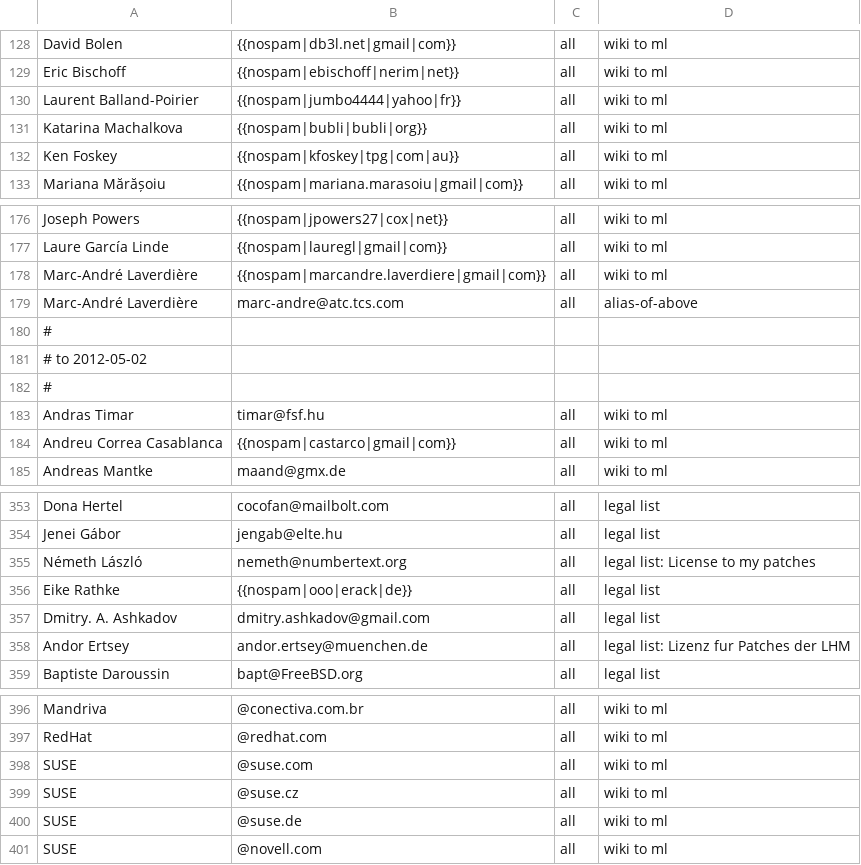
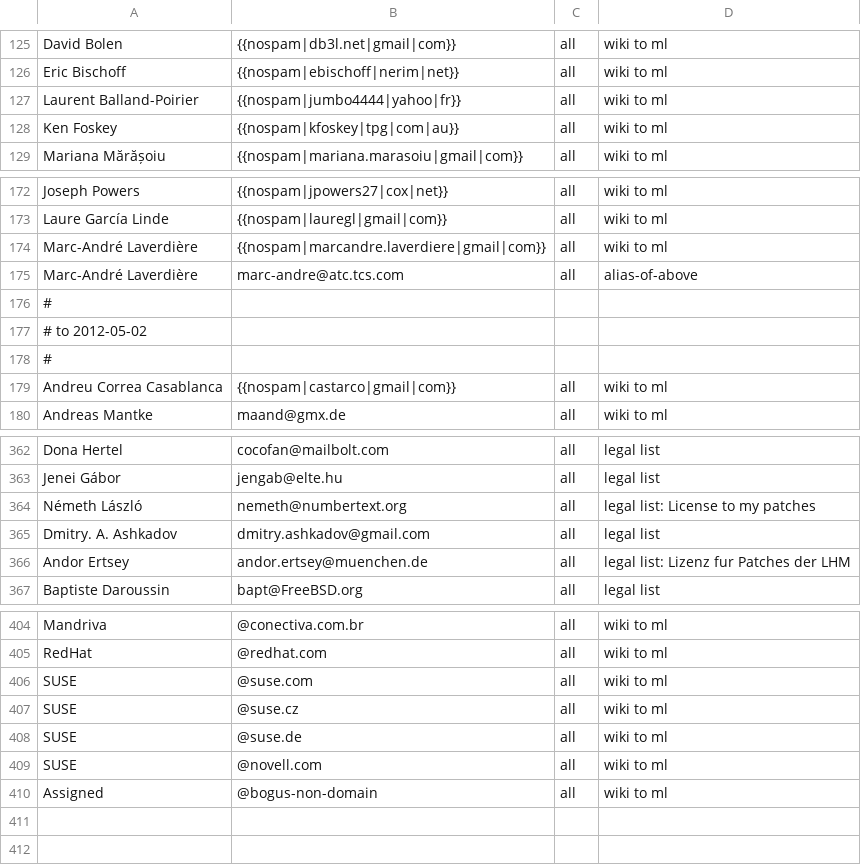
Before and after one commit to freedesktop/libreoffice-gitdm-config, a CSV file: wiki-license.csv, drawn as a sheet; only a part is shown, gaps mark what is left out; the diff covers the shown part only.

```diff
--- a/wiki-license.csv
+++ b/wiki-license.csv
@@ -130,3 +127,2 @@ Eric Bischoff,{{nospam|ebischoff|nerim|net}},all,wiki to ml
 Laurent Balland-Poirier,{{nospam|jumbo4444|yahoo|fr}},all,wiki to ml
-Katarina Machalkova,{{nospam|bubli|bubli|org}},all,wiki to ml
 Ken Foskey,{{nospam|kfoskey|tpg|com|au}},all,wiki to ml
@@ -182,3 +178,2 @@ Marc-André Laverdière,marc-andre@atc.tcs.com,all,alias-of-above
 #
-Andras Timar,timar@fsf.hu,all,wiki to ml
 Andreu Correa Casablanca,{{nospam|castarco|gmail|com}},all,wiki to ml
@@ -355,3 +364,2 @@ Jenei Gábor,jengab@elte.hu,all,legal list
 Németh László,nemeth@numbertext.org,all,legal list: License to my patches
-Eike Rathke,{{nospam|ooo|erack|de}},all,legal list
 Dmitry. A. Ashkadov,dmitry.ashkadov@gmail.com,all,legal list
@@ -401 +409,2 @@ SUSE,@suse.de,all,wiki to ml
 SUSE,@novell.com,all,wiki to ml
+Assigned,@bogus-non-domain,all,wiki to ml
```
Also changed, not shown: 14 added rows and 3 removed rows elsewhere in this file, 2 other files.
